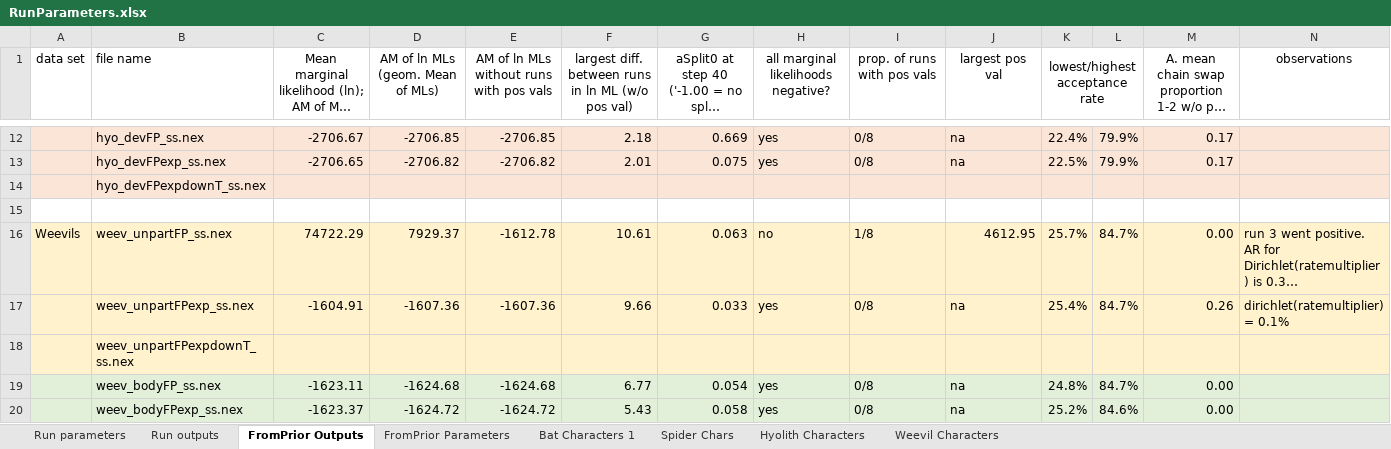
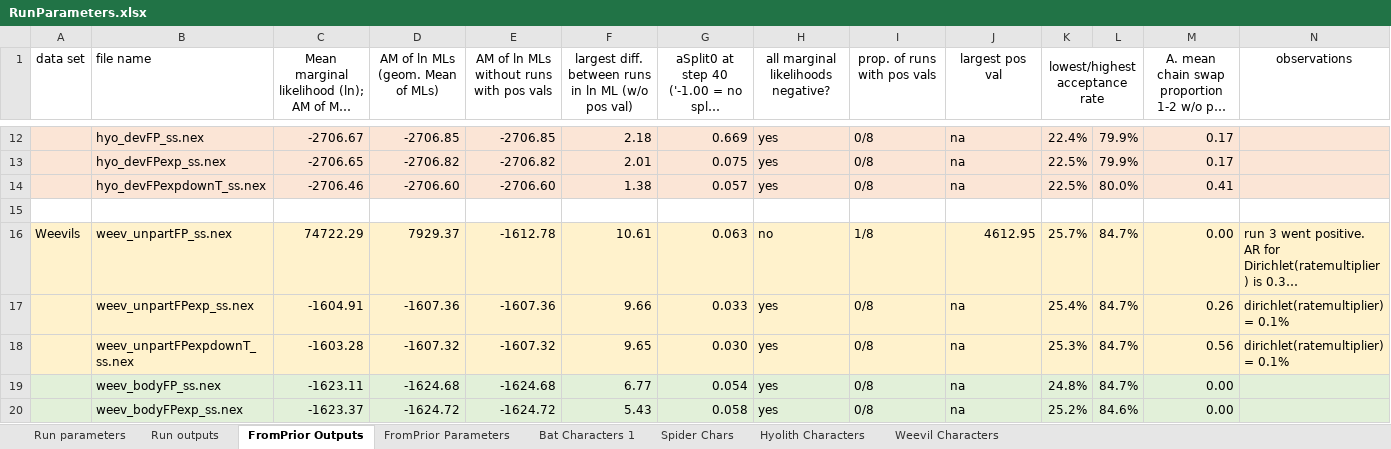
Before and after one commit to smf541/Partitioning_Strategies, an Excel workbook: RunParameters.xlsx, sheet FromPrior Outputs, drawn as a sheet; only a part is shown, gaps mark what is left out; long unchanged cells end in …; values as stored, in another font and other column widths than the file's, no borders; conditional formats not drawn; the diff covers the shown part only; the diff names each change by its address in the sheet, - before the commit and + after, or states it on an @@ line.

```diff
--- a/RunParameters.xlsx (sheet FromPrior Outputs)
+++ b/RunParameters.xlsx (sheet FromPrior Outputs)
-C14: (empty)
+C14: -2706.46
-D14 (AM of ln MLs (geom. Mean of MLs)): (empty)
+D14 (AM of ln MLs (geom. Mean of MLs)): -2706.60
-E14: (empty)
+E14: -2706.60
-F14: (empty)
+F14: 1.38
-G14: (empty)
+G14: 0.057
-H14: (empty)
+H14: yes
-I14 (prop. of runs with pos vals): (empty)
+I14 (prop. of runs with pos vals): 0/8
-J14 (largest pos val): (empty)
+J14 (largest pos val): na
-K14 (lowest/highest acceptance rate): (empty)
+K14 (lowest/highest acceptance rate): 22.5%
-L14: (empty)
+L14: 80.0%
-M14: (empty)
+M14: 0.41
-C18: (empty)
+C18: -1603.28
-D18 (AM of ln MLs (geom. Mean of MLs)): (empty)
+D18 (AM of ln MLs (geom. Mean of MLs)): -1607.32
-E18: (empty)
+E18: -1607.32
-F18: (empty)
+F18: 9.65
-G18: (empty)
+G18: 0.030
-H18: (empty)
+H18: yes
-I18 (prop. of runs with pos vals): (empty)
+I18 (prop. of runs with pos vals): 0/8
-J18 (largest pos val): (empty)
+J18 (largest pos val): na
-K18 (lowest/highest acceptance rate): (empty)
+K18 (lowest/highest acceptance rate): 25.3%
-L18: (empty)
+L18: 84.7%
-M18: (empty)
+M18: 0.56
-N18 (observations): (empty)
+N18 (observations): dirichlet(ratemultiplier) = 0.1%
```
Also changed, not shown: 56 edited cells elsewhere in this sheet, 23 other files.
